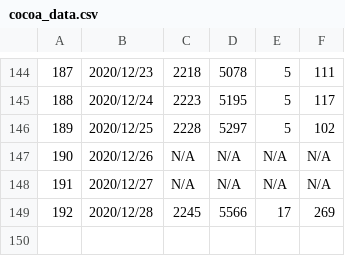
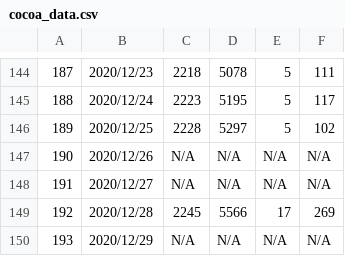
Before and after one commit to Unagi2/cocoa-getinfo, a CSV file: log_pool/cocoa_data.csv, drawn as a sheet; only a part is shown, gaps mark what is left out.

Commit message:
"Data update"

```diff
--- a/log_pool/cocoa_data.csv
+++ b/log_pool/cocoa_data.csv
@@ -149 +149,2 @@
 192,2020/12/28,2245,5566,17,269
+193,2020/12/29,N/A,N/A,N/A,N/A
```
Also changed, not shown: 1 other file.
